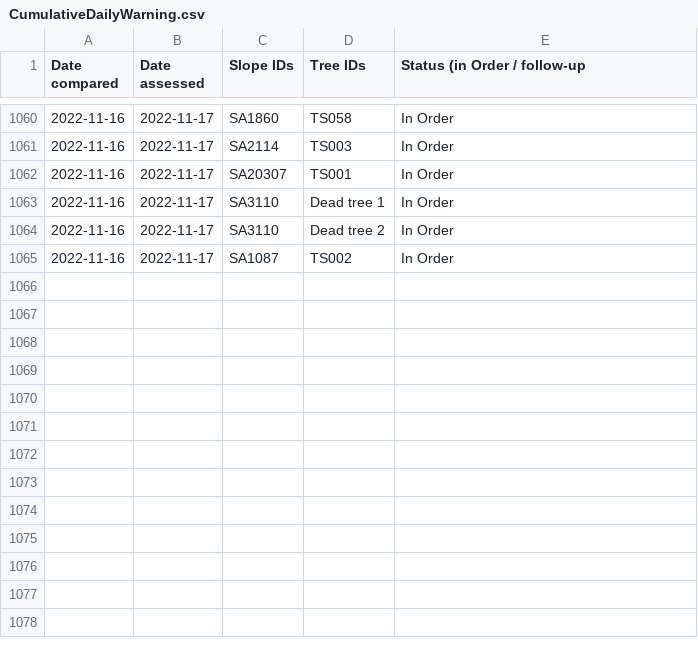
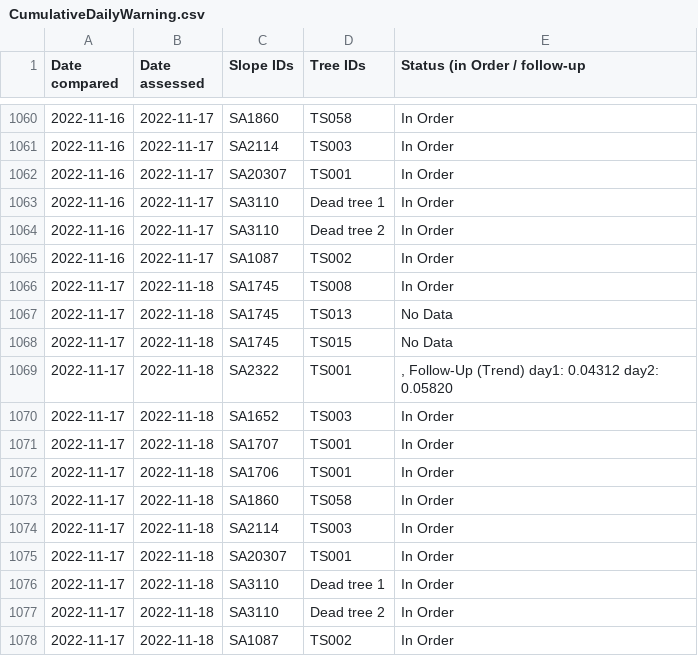
Before and after one commit to treestuff/DataFiles, a CSV file: CumulativeDailyWarning.csv, drawn as a sheet; only a part is shown, gaps mark what is left out.

```diff
--- a/CumulativeDailyWarning.csv
+++ b/CumulativeDailyWarning.csv
@@ -1065 +1065,14 @@ Date compared,Date assessed,Slope IDs,Tree IDs,Status (in Order / follow-up
 2022-11-16,2022-11-17,SA1087,TS002,In Order
+2022-11-17,2022-11-18,SA1745,TS008,In Order
+2022-11-17,2022-11-18,SA1745,TS013,No Data
+2022-11-17,2022-11-18,SA1745,TS015,No Data
+2022-11-17,2022-11-18,SA2322,TS001,", Follow-Up (Trend) day1: 0.04312 day2: 0.05820"
+2022-11-17,2022-11-18,SA1652,TS003,In Order
+2022-11-17,2022-11-18,SA1707,TS001,In Order
+2022-11-17,2022-11-18,SA1706,TS001,In Order
+2022-11-17,2022-11-18,SA1860,TS058,In Order
+2022-11-17,2022-11-18,SA2114,TS003,In Order
+2022-11-17,2022-11-18,SA20307,TS001,In Order
+2022-11-17,2022-11-18,SA3110,Dead tree 1,In Order
+2022-11-17,2022-11-18,SA3110,Dead tree 2,In Order
+2022-11-17,2022-11-18,SA1087,TS002,In Order
```
Also changed, not shown: DataCumulatedFlex2.csv, pivotFlexBarrier.csv, 1 other file.
